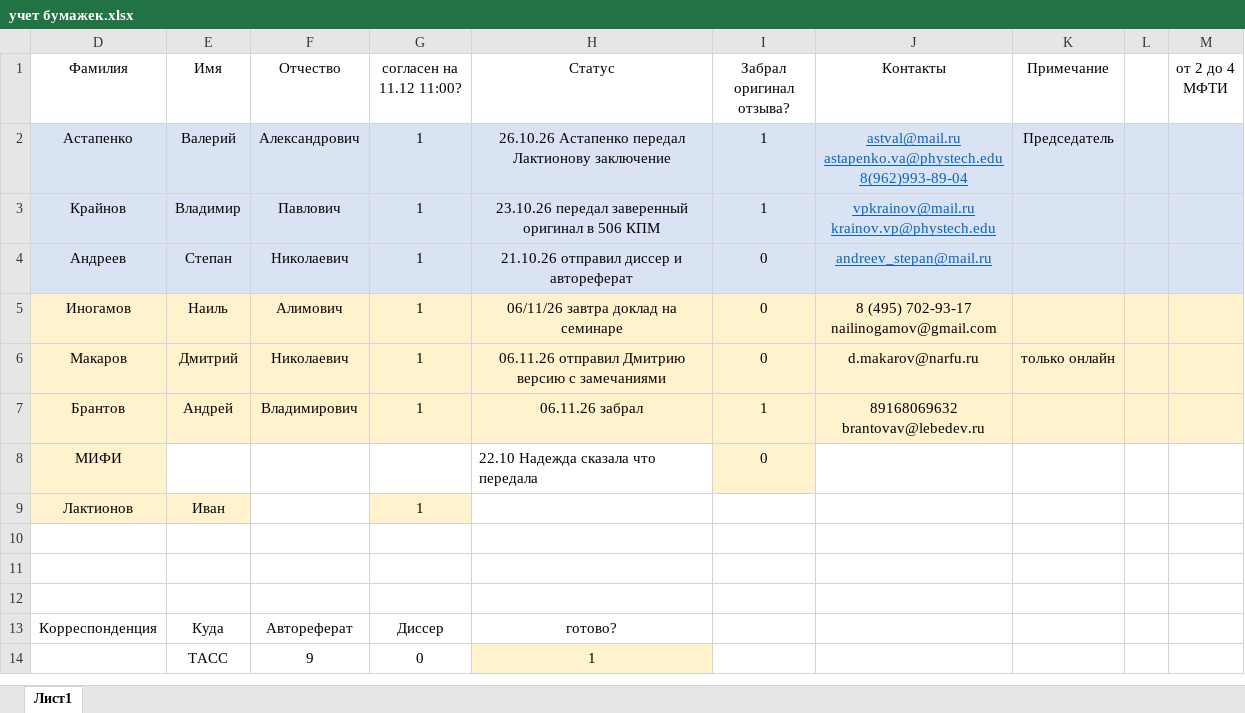
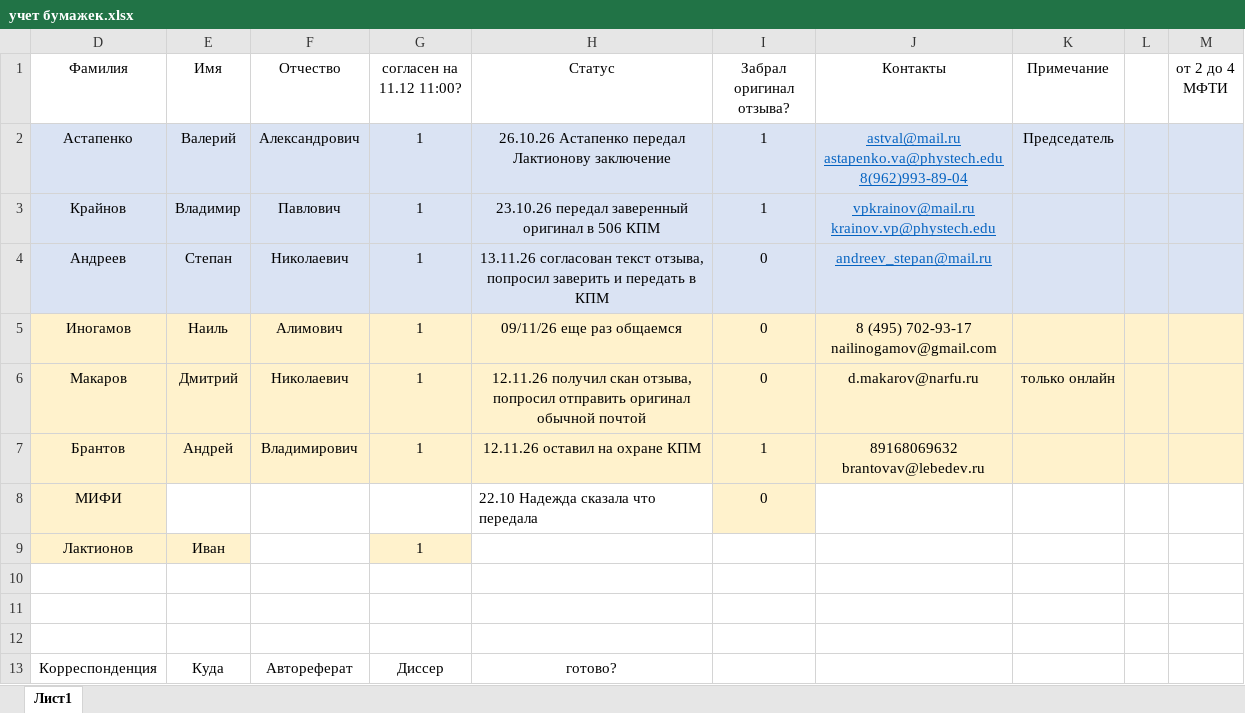
Before and after one commit to 3dsoundfromtagan/Russian-Phd-LaTeX-Dissertation-Template, an Excel workbook: burocracy/final_docs/учет бумажек.xlsx, sheet Лист1, drawn as a sheet; only a part is shown; the shorter side is filled out with more unchanged rows; values as stored, in another font and other column widths than the file's, no borders; conditional formats not drawn; the diff names each change by its address in the sheet, - before the commit and + after, or states it on an @@ line.

```diff
--- a/burocracy/final_docs/учет бумажек.xlsx (sheet Лист1)
+++ b/burocracy/final_docs/учет бумажек.xlsx (sheet Лист1)
-H4 (Статус): 21.10.26 отправил диссер и автореферат
+H4 (Статус): 13.11.26 согласован текст отзыва, попросил заверить и передать в КПМ
-H5 (Статус): 06/11/26 завтра доклад на семинаре
+H5 (Статус): 09/11/26 еще раз общаемся
-H6 (Статус): 06.11.26 отправил Дмитрию версию с замечаниями
+H6 (Статус): 12.11.26 получил скан отзыва, попросил отправить оригинал обычной почтой
-H7 (Статус): 06.11.26 забрал
+H7 (Статус): 12.11.26 оставил на охране КПМ
```
Also changed, not shown: 7 other files.
